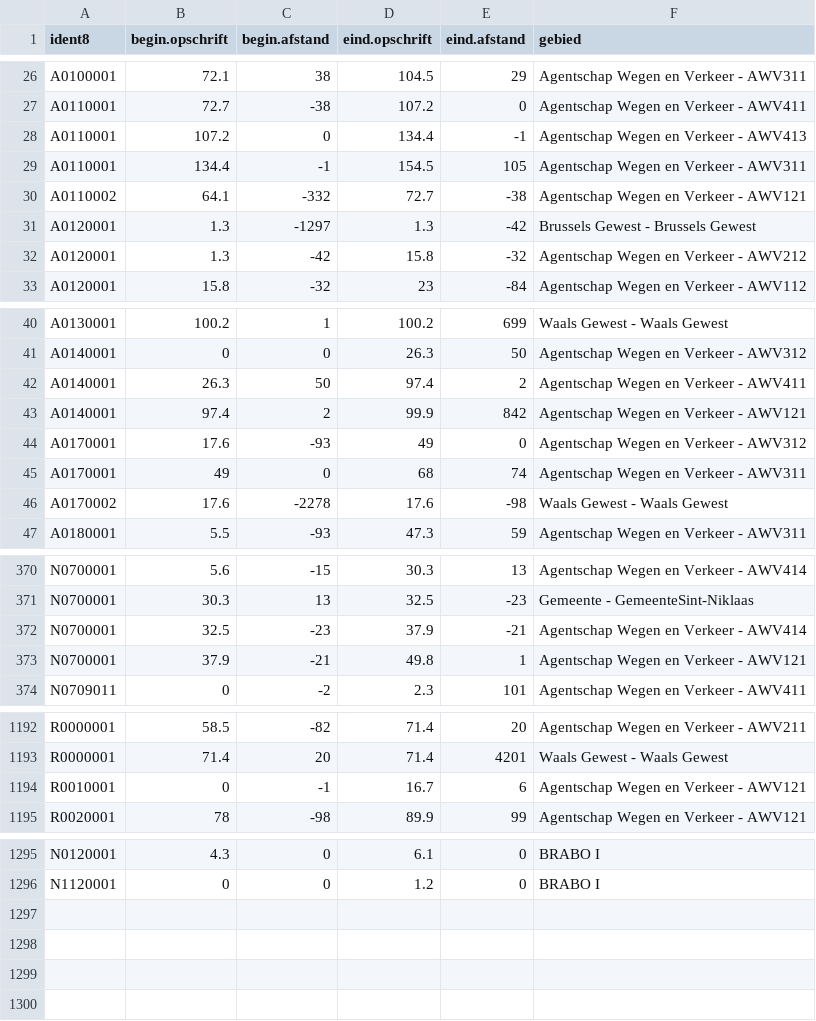
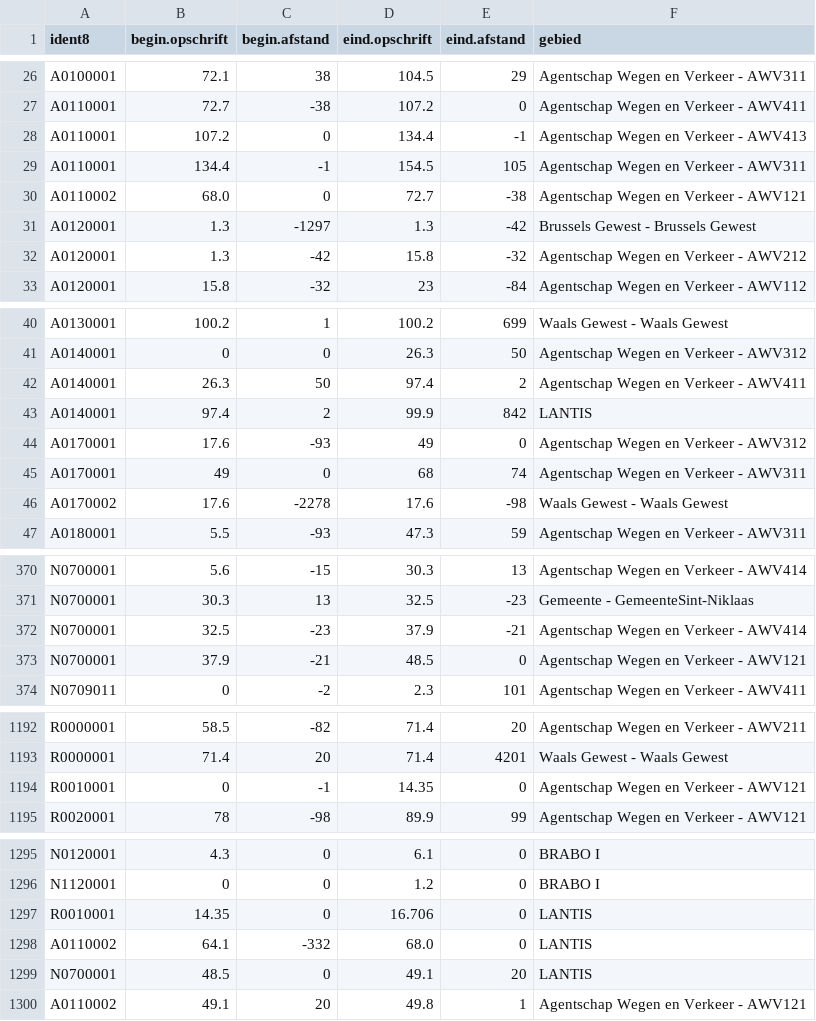
Before and after one commit to davidvlaminck/WegsegmentenSyncEminfra, a CSV file: segmenten.csv, drawn as a sheet; only a part is shown, gaps mark what is left out.

Commit message:
update for lantis

```diff
--- a/segmenten.csv
+++ b/segmenten.csv
@@ -29,3 +29,3 @@ A0110001;107.2;0;134.4;-1;Agentschap Wegen en Verkeer - AWV413
 A0110001;134.4;-1;154.5;105;Agentschap Wegen en Verkeer - AWV311
-A0110002;64.1;-332;72.7;-38;Agentschap Wegen en Verkeer - AWV121
+A0110002;68.0;0;72.7;-38;Agentschap Wegen en Verkeer - AWV121
 A0120001;1.3;-1297;1.3;-42;Brussels Gewest - Brussels Gewest
@@ -42,3 +42,3 @@ A0140001;0;0;26.3;50;Agentschap Wegen en Verkeer - AWV312
 A0140001;26.3;50;97.4;2;Agentschap Wegen en Verkeer - AWV411
-A0140001;97.4;2;99.9;842;Agentschap Wegen en Verkeer - AWV121
+A0140001;97.4;2;99.9;842;LANTIS
 A0170001;17.6;-93;49;0;Agentschap Wegen en Verkeer - AWV312
@@ -372,3 +372,3 @@ N0700001;30.3;13;32.5;-23;Gemeente - GemeenteSint-Niklaas
 N0700001;32.5;-23;37.9;-21;Agentschap Wegen en Verkeer - AWV414
-N0700001;37.9;-21;49.8;1;Agentschap Wegen en Verkeer - AWV121
+N0700001;37.9;-21;48.5;0;Agentschap Wegen en Verkeer - AWV121
 N0709011;0;-2;2.3;101;Agentschap Wegen en Verkeer - AWV411
@@ -1193,3 +1193,3 @@ R0000001;58.5;-82;71.4;20;Agentschap Wegen en Verkeer - AWV211
 R0000001;71.4;20;71.4;4201;Waals Gewest - Waals Gewest
-R0010001;0;-1;16.7;6;Agentschap Wegen en Verkeer - AWV121
+R0010001;0;-1;14.35;0;Agentschap Wegen en Verkeer - AWV121
 R0020001;78;-98;89.9;99;Agentschap Wegen en Verkeer - AWV121
@@ -1296 +1296,5 @@ N0120001;4.3;0;6.1;0;BRABO I
 N1120001;0;0;1.2;0;BRABO I
+R0010001;14.35;0;16.706;0;LANTIS
+A0110002;64.1;-332;68.0;0;LANTIS
+N0700001;48.5;0;49.1;20;LANTIS
+A0110002;49.1;20;49.8;1;Agentschap Wegen en Verkeer - AWV121
```
Also changed, not shown: 2 other files.
